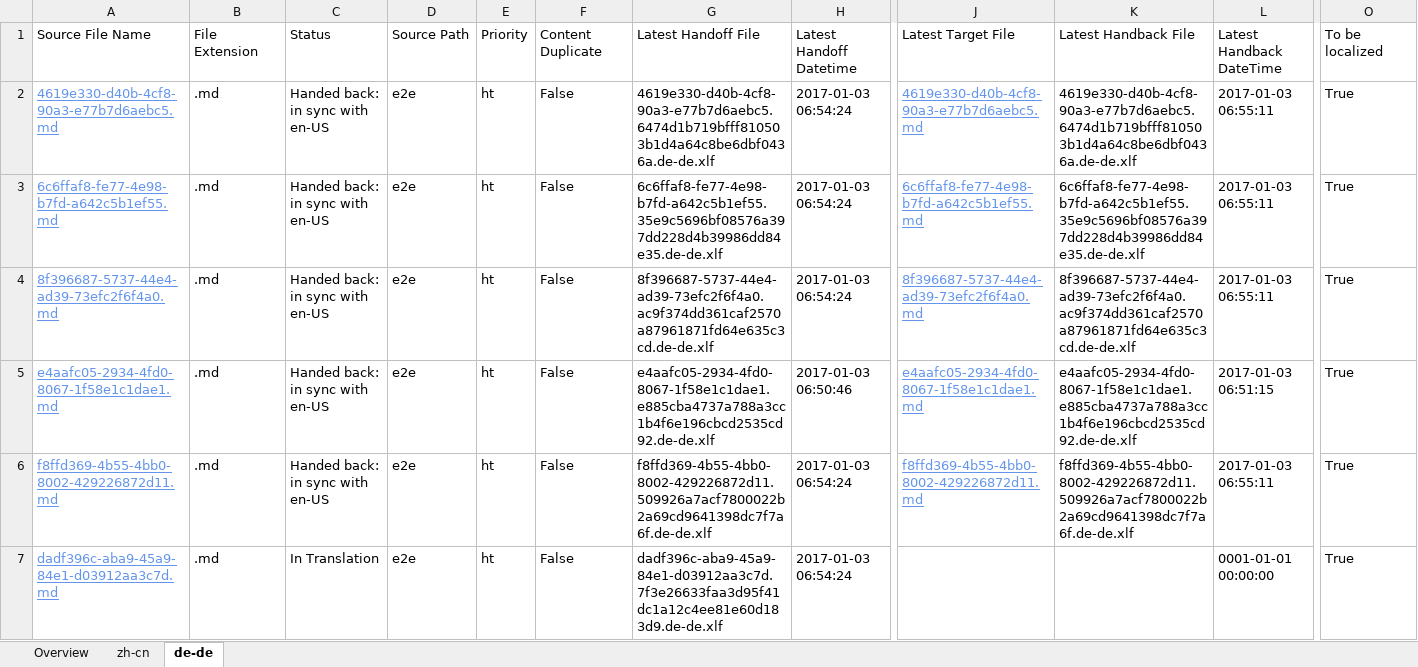
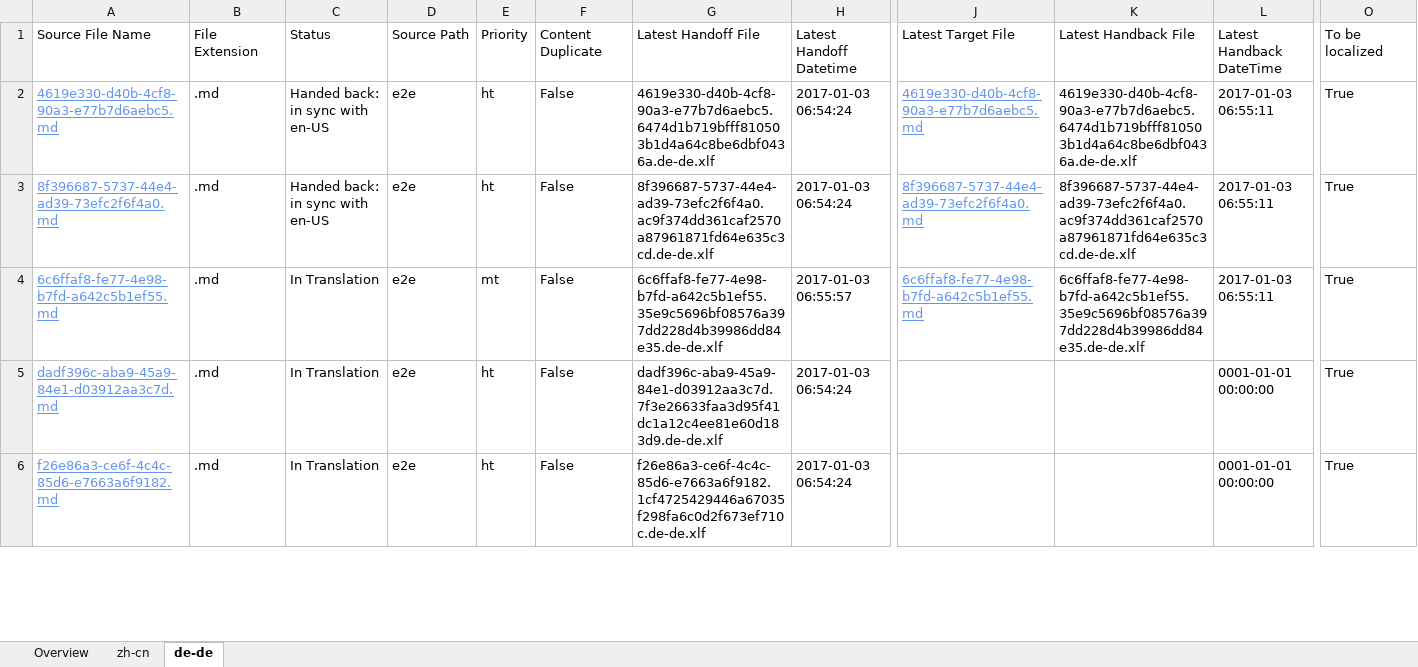
Before and after one commit to OpenLocalizationTestOrg/ol-test1-handback, an Excel workbook: ol-handback/OpenLocalizationTestOrg/ol-test1/ci/localization-status.xlsx, sheet de-de, drawn as a sheet; only a part is shown, gaps mark what is left out; the shorter side is filled out with more unchanged rows; values as stored, in another font and other column widths than the file's, no borders; table styles not drawn; removed rows and columns are numbered as before the commit, all else as after; rows hold the shown columns only; the diff covers the shown part only; the diff names each change by its address in the sheet, - before the commit and + after, or states it on an @@ line.

```diff
--- a/ol-handback/OpenLocalizationTestOrg/ol-test1/ci/localization-status.xlsx (sheet de-de)
+++ b/ol-handback/OpenLocalizationTestOrg/ol-test1/ci/localization-status.xlsx (sheet de-de)
-row 3: 6c6ffaf8-fe77-4e98-b7fd-a642c5b1ef55.md | .md | Handed back: in sync with en-US | e2e | ht | False | 6c6ffaf8-fe77-4e98-b7fd-a642c5b1ef55.35e9c5696bf08576a397dd228d4b39986dd84e35.de-de.xlf | 2017-01-03 06:54:24 | 6c6ffaf8-fe77-4e98-b7fd-a642c5b1ef55.md | 6c6ffaf8-fe77-4e98-b7fd-a642c5b1ef55.35e9c5696bf08576a397dd228d4b39986dd84e35.de-de.xlf | 2017-01-03 06:55:11 | True
-row 5: e4aafc05-2934-4fd0-8067-1f58e1c1dae1.md | .md | Handed back: in sync with en-US | e2e | ht | False | e4aafc05-2934-4fd0-8067-1f58e1c1dae1.e885cba4737a788a3cc1b4f6e196cbcd2535cd92.de-de.xlf | 2017-01-03 06:50:46 | e4aafc05-2934-4fd0-8067-1f58e1c1dae1.md | e4aafc05-2934-4fd0-8067-1f58e1c1dae1.e885cba4737a788a3cc1b4f6e196cbcd2535cd92.de-de.xlf | 2017-01-03 06:51:15 | True
-A4: f8ffd369-4b55-4bb0-8002-429226872d11.md
+A4: 6c6ffaf8-fe77-4e98-b7fd-a642c5b1ef55.md
-C4: Handed back: in sync with en-US
+C4: In Translation
-E4: ht
+E4: mt
-G4: f8ffd369-4b55-4bb0-8002-429226872d11.509926a7acf7800022b2a69cd9641398dc7f7a6f.de-de.xlf
+G4: 6c6ffaf8-fe77-4e98-b7fd-a642c5b1ef55.35e9c5696bf08576a397dd228d4b39986dd84e35.de-de.xlf
-H4: 2017-01-03 06:54:24
+H4: 2017-01-03 06:55:57
-J4: f8ffd369-4b55-4bb0-8002-429226872d11.md
+J4: 6c6ffaf8-fe77-4e98-b7fd-a642c5b1ef55.md
-K4: f8ffd369-4b55-4bb0-8002-429226872d11.509926a7acf7800022b2a69cd9641398dc7f7a6f.de-de.xlf
+K4: 6c6ffaf8-fe77-4e98-b7fd-a642c5b1ef55.35e9c5696bf08576a397dd228d4b39986dd84e35.de-de.xlf
```
Also changed, not shown: 1 added row, 1 removed row and 11 edited cells elsewhere in this sheet, sheet zh-cn, sheet Overview.
